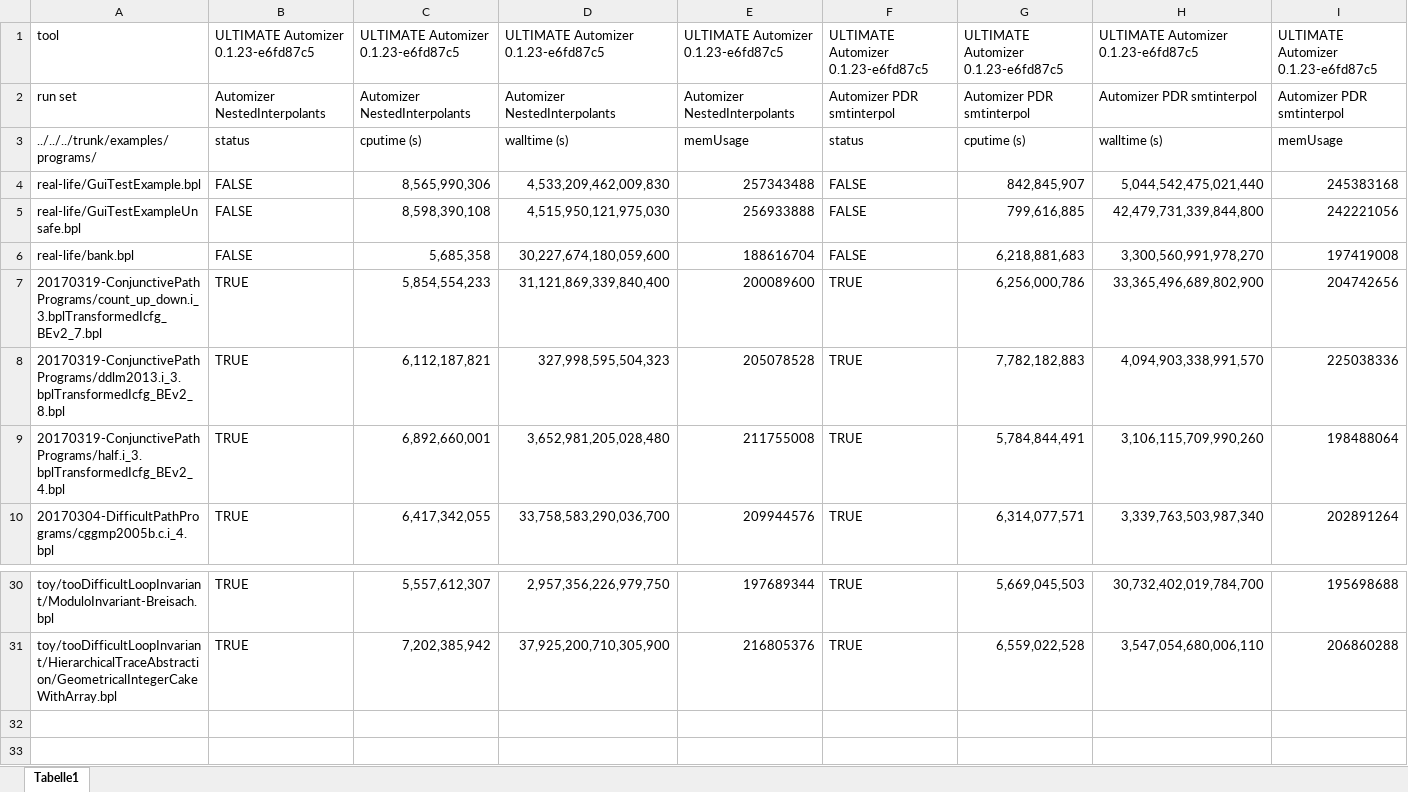
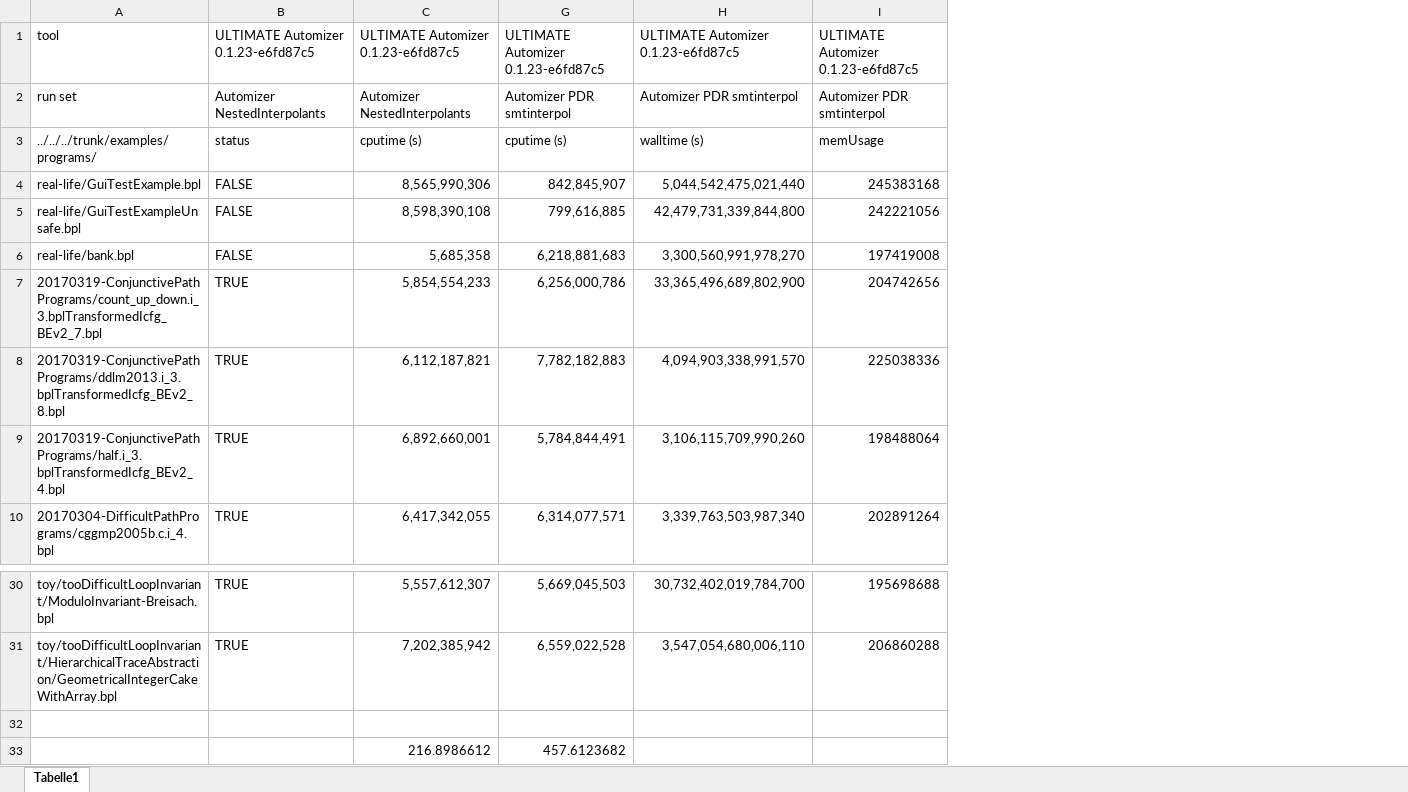
Before and after one commit to JonasWerner/BachelorThesis, an Excel workbook: Thesis/EvalData/TableAndDifWithoutZ3AndWithoutDupes.xlsx, sheet Tabelle1, drawn as a sheet; only a part is shown, gaps mark what is left out; values as stored, in another font and other column widths than the file's, no borders; conditional formats not drawn; removed rows and columns are numbered as before the commit, all else as after; the diff names each change by its address in the sheet, - before the commit and + after, or states it on an @@ line.

```diff
--- a/Thesis/EvalData/TableAndDifWithoutZ3AndWithoutDupes.xlsx (sheet Tabelle1)
+++ b/Thesis/EvalData/TableAndDifWithoutZ3AndWithoutDupes.xlsx (sheet Tabelle1)
@@ column D hidden, rows 1-10: ULTIMATE Automizer 0.1.23-e6fd87c5 | Automizer NestedInterpolants | walltime (s) | 4,533,209,462,009,830 | 4,515,950,121,975,030 | 30,227,674,180,059,600 | 31,121,869,339,840,400 | 327,998,595,504,323 | 3,652,981,205,028,480 | 33,758,583,290,036,700; rows 30-31: 2,957,356,226,979,750 | 37,925,200,710,305,900 @@
@@ column E hidden, rows 1-10: ULTIMATE Automizer 0.1.23-e6fd87c5 | Automizer NestedInterpolants | memUsage | 257343488 | 256933888 | 188616704 | 200089600 | 205078528 | 211755008 | 209944576; rows 30-31: 197689344 | 216805376 @@
@@ column F hidden, rows 1-10: ULTIMATE Automizer 0.1.23-e6fd87c5 | Automizer PDR smtinterpol | status | FALSE | FALSE | FALSE | TRUE | TRUE | TRUE | TRUE; rows 30-31: TRUE | TRUE @@
+row 32: (empty)
+row 33:  |  | 216.8986612 | 457.6123682
```
Also changed, not shown: 3 other files.
